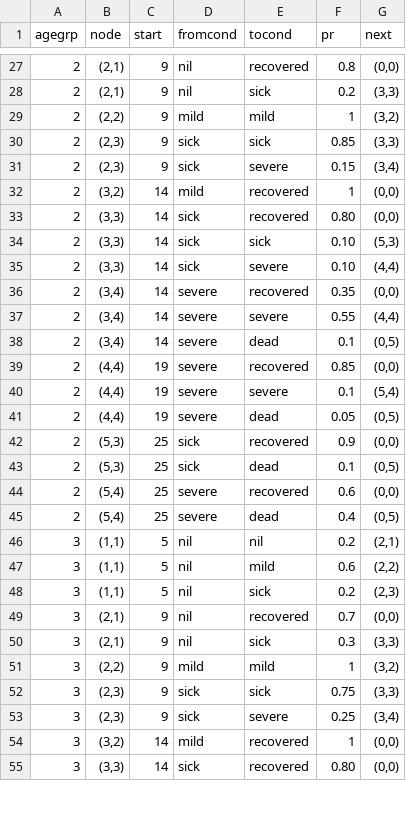
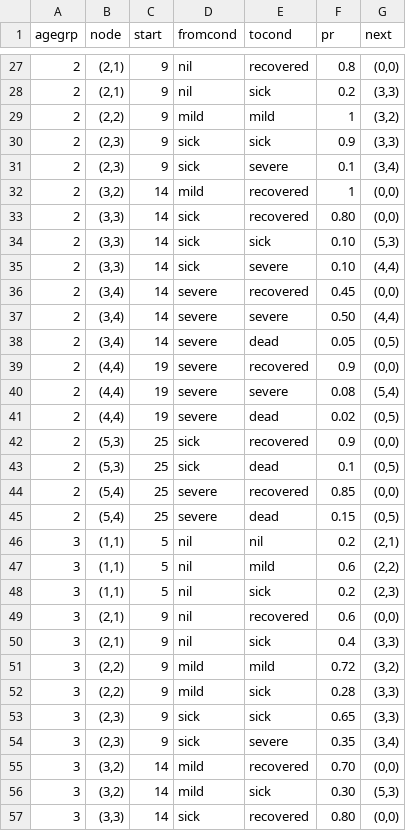
Before and after one commit to lewisl/CovidSim, a CSV file: parameters/dec_tree_all_25.csv, drawn as a sheet; only a part is shown, gaps mark what is left out; the diff covers the shown part only.

```diff
--- a/parameters/dec_tree_all_25.csv
+++ b/parameters/dec_tree_all_25.csv
@@ -30,2 +30,2 @@
-2,"(2,3)",9,sick,sick,0.85,"(3,3)"
-2,"(2,3)",9,sick,severe,0.15,"(3,4)"
+2     ,"(2,3)",9    ,sick    ,sick     ,0.9  ,"(3,3)"
+2     ,"(2,3)",9    ,sick    ,severe   ,0.1  ,"(3,4)"
@@ -36,6 +36,6 @@
-2,"(3,4)",14,severe,recovered,0.35,"(0,0)"
-2,"(3,4)",14,severe,severe,0.55,"(4,4)"
-2,"(3,4)",14,severe,dead,0.1,"(0,5)"
-2,"(4,4)",19,severe,recovered,0.85,"(0,0)"
-2,"(4,4)",19,severe,severe,0.1,"(5,4)"
-2,"(4,4)",19,severe,dead,0.05,"(0,5)"
+2     ,"(3,4)",14   ,severe  ,recovered,0.45 ,"(0,0)"
+2     ,"(3,4)",14   ,severe  ,severe   ,0.50 ,"(4,4)"
+2     ,"(3,4)",14   ,severe  ,dead     ,0.05 ,"(0,5)"
+2     ,"(4,4)",19   ,severe  ,recovered,0.9  ,"(0,0)"
+2     ,"(4,4)",19   ,severe  ,severe   ,0.08 ,"(5,4)"
+2     ,"(4,4)",19   ,severe  ,dead     ,0.02 ,"(0,5)"
@@ -44,2 +44,2 @@
-2,"(5,4)",25,severe,recovered,0.6,"(0,0)"
-2,"(5,4)",25,severe,dead,0.4,"(0,5)"
+2     ,"(5,4)",25   ,severe  ,recovered,0.85 ,"(0,0)"
+2     ,"(5,4)",25   ,severe  ,dead     ,0.15 ,"(0,5)"
@@ -49,6 +49,8 @@
-3,"(2,1)",9,nil,recovered,0.7,"(0,0)"
-3,"(2,1)",9,nil,sick,0.3,"(3,3)"
-3,"(2,2)",9,mild,mild,1,"(3,2)"
-3,"(2,3)",9,sick,sick,0.75,"(3,3)"
-3,"(2,3)",9,sick,severe,0.25,"(3,4)"
-3,"(3,2)",14,mild,recovered,1,"(0,0)"
+3     ,"(2,1)",9    ,nil     ,recovered,0.6  ,"(0,0)"
+3     ,"(2,1)",9    ,nil     ,sick     ,0.4  ,"(3,3)"
+3     ,"(2,2)",9    ,mild    ,mild     ,0.72  ,"(3,2)"
+3     ,"(2,2)",9    ,mild    ,sick     ,0.28  ,"(3,3)"
+3     ,"(2,3)",9    ,sick    ,sick     ,0.65 ,"(3,3)"
+3     ,"(2,3)",9    ,sick    ,severe   ,0.35 ,"(3,4)"
+3     ,"(3,2)",14   ,mild    ,recovered,0.70    ,"(0,0)"
+3     ,"(3,2)",14   ,mild    ,sick     ,0.30    ,"(5,3)"
```
Also changed, not shown: 2 added rows and 46 edited cells elsewhere in this file, 4 other files.
